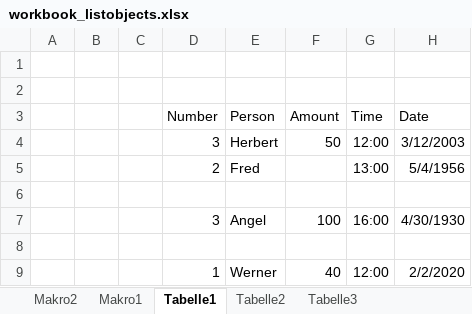
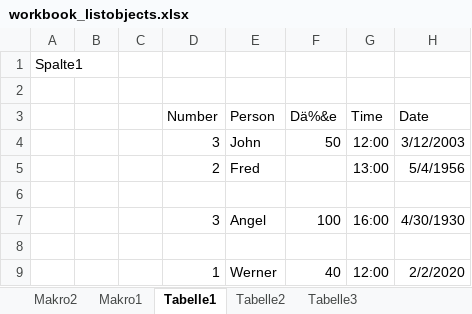
Before and after one commit to Thomas008/robust_excel_ole, an Excel workbook: spec/data/workbook_listobjects.xlsx, sheet Tabelle1, drawn as a sheet; values as stored, in another font and other column widths than the file's, no borders; table styles not drawn; removed rows and columns are numbered as before the commit, all else as after; the diff names each change by its address in the sheet, - before the commit and + after, or states it on an @@ line.

```diff
--- a/spec/data/workbook_listobjects.xlsx (sheet Tabelle1)
+++ b/spec/data/workbook_listobjects.xlsx (sheet Tabelle1)
+row 1: Spalte1
-row 2: (empty)
-F3: Amount
+F3: Dä%&e
-E4 (Person): Herbert
+E4 (Person): John
```
Also changed, not shown: 5 other files.
